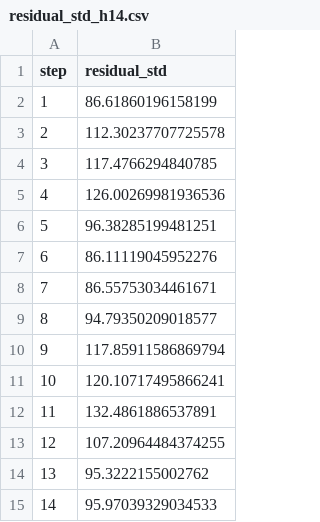
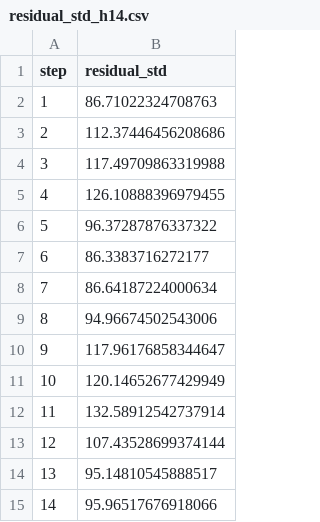
Before and after one commit to nafi001/dengue-dashboard-v4, a CSV file: dashboard_artifacts/residual_std_h14.csv, drawn as a sheet.

```diff
--- a/dashboard_artifacts/residual_std_h14.csv
+++ b/dashboard_artifacts/residual_std_h14.csv
@@ -1,15 +1,15 @@
 step,residual_std
-1,86.61860196158199
-2,112.30237707725578
-3,117.4766294840785
-4,126.00269981936536
-5,96.38285199481251
-6,86.11119045952276
-7,86.55753034461671
-8,94.79350209018577
-9,117.85911586869794
-10,120.10717495866241
-11,132.4861886537891
-12,107.20964484374255
-13,95.3222155002762
-14,95.97039329034533
+1,86.71022324708763
+2,112.37446456208686
+3,117.49709863319988
+4,126.10888396979455
+5,96.37287876337322
+6,86.3383716272177
+7,86.64187224000634
+8,94.96674502543006
+9,117.96176858344647
+10,120.14652677429949
+11,132.58912542737914
+12,107.43528699374144
+13,95.14810545888517
+14,95.96517676918066
```
Also changed, not shown: dashboard_artifacts/step_metrics_h14.csv, dashboard_artifacts/step_metrics_h7.csv, 6 other files.
